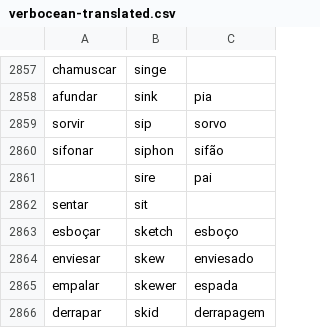
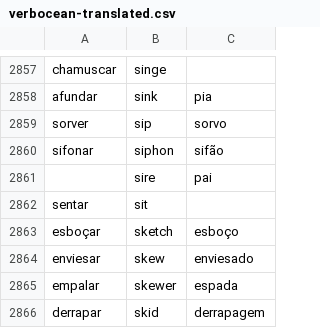
Before and after one commit to own-pt/cl-wnbrowser, a CSV file: corpora/verbocean-translated.csv, drawn as a sheet; only a part is shown, gaps mark what is left out; the diff covers the shown part only.

Commit message:
more typos: sorver

```diff
--- a/corpora/verbocean-translated.csv
+++ b/corpora/verbocean-translated.csv
@@ -2858,3 +2858,3 @@ chamuscar,singe,
 afundar,sink,pia
-sorvir,sip,sorvo
+sorver,sip,sorvo
 sifonar,siphon,sifão
```
Also changed, not shown: 5 edited cells elsewhere in this file.
